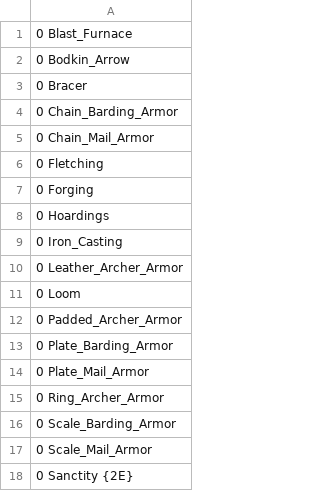
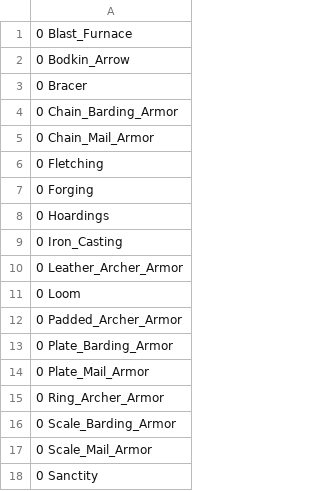
Before and after one commit to ProjectsKoryHasWorkedOn/2023-2024_AoE_II_Board_Game_Combat_Results_Calculator_Reworked, a CSV file: AoE2_Calculator-master/import/technologies_p1.csv, drawn as a sheet.

```diff
--- a/AoE2_Calculator-master/import/technologies_p1.csv
+++ b/AoE2_Calculator-master/import/technologies_p1.csv
@@ -17,2 +17,2 @@
 0 Scale_Mail_Armor
-0 Sanctity {2E}
+0 Sanctity
```
Also changed, not shown: AoE2_Calculator-master/import/technologies_p2.csv, 3 other files.
